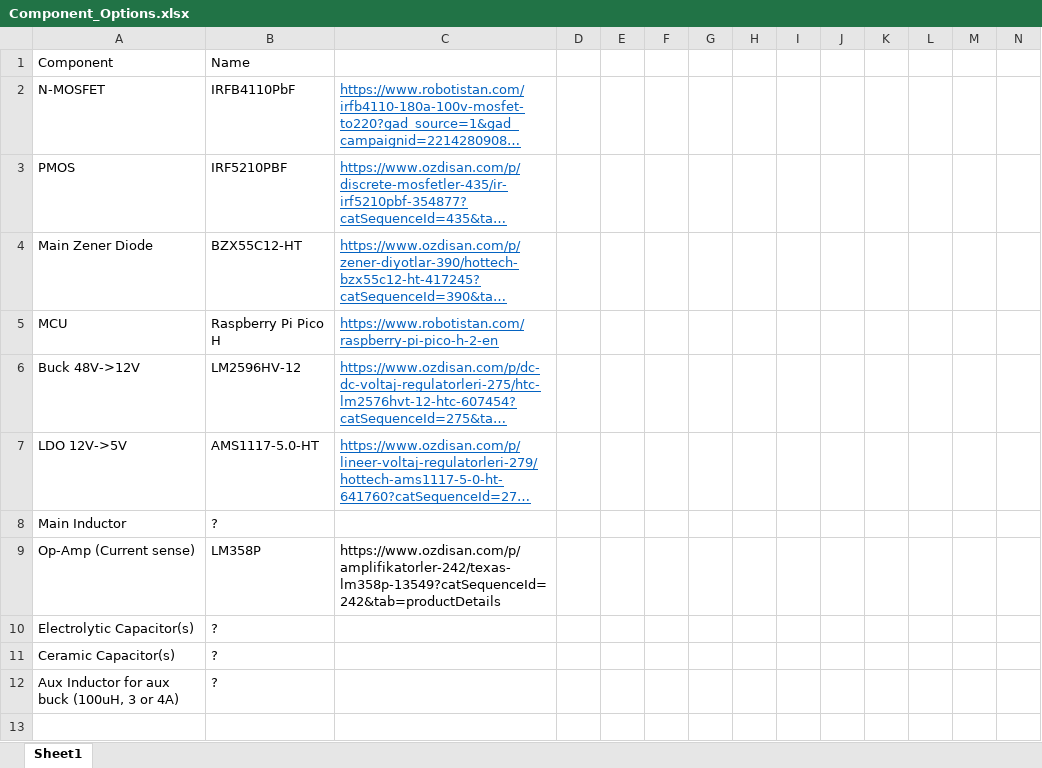
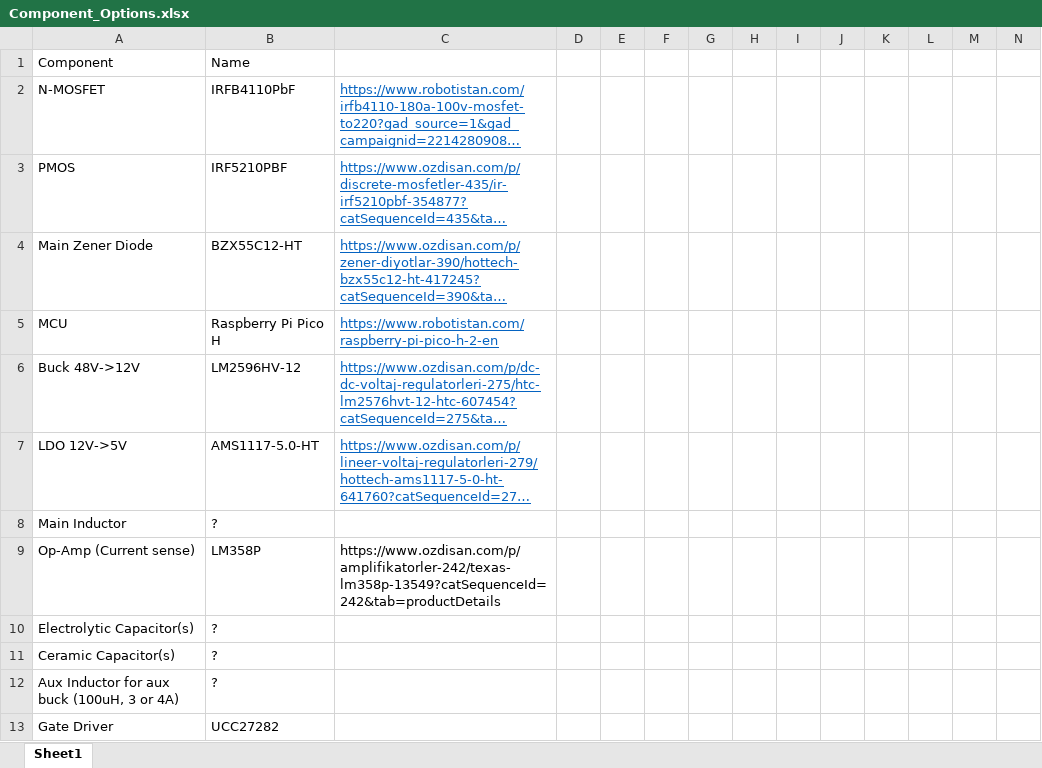
Before and after one commit to talhas21/ee463-hardware-project, an Excel workbook: Component_Options.xlsx, sheet Sheet1, drawn as a sheet; only a part is shown; long unchanged cells end in …; values as stored, in another font and other column widths than the file's, no borders; rows hold the shown columns only; the diff names each change by its address in the sheet, - before the commit and + after, or states it on an @@ line.

Commit message:
Added Gate Driver

```diff
--- a/Component_Options.xlsx (sheet Sheet1)
+++ b/Component_Options.xlsx (sheet Sheet1)
+row 13: Gate Driver | UCC27282
```
